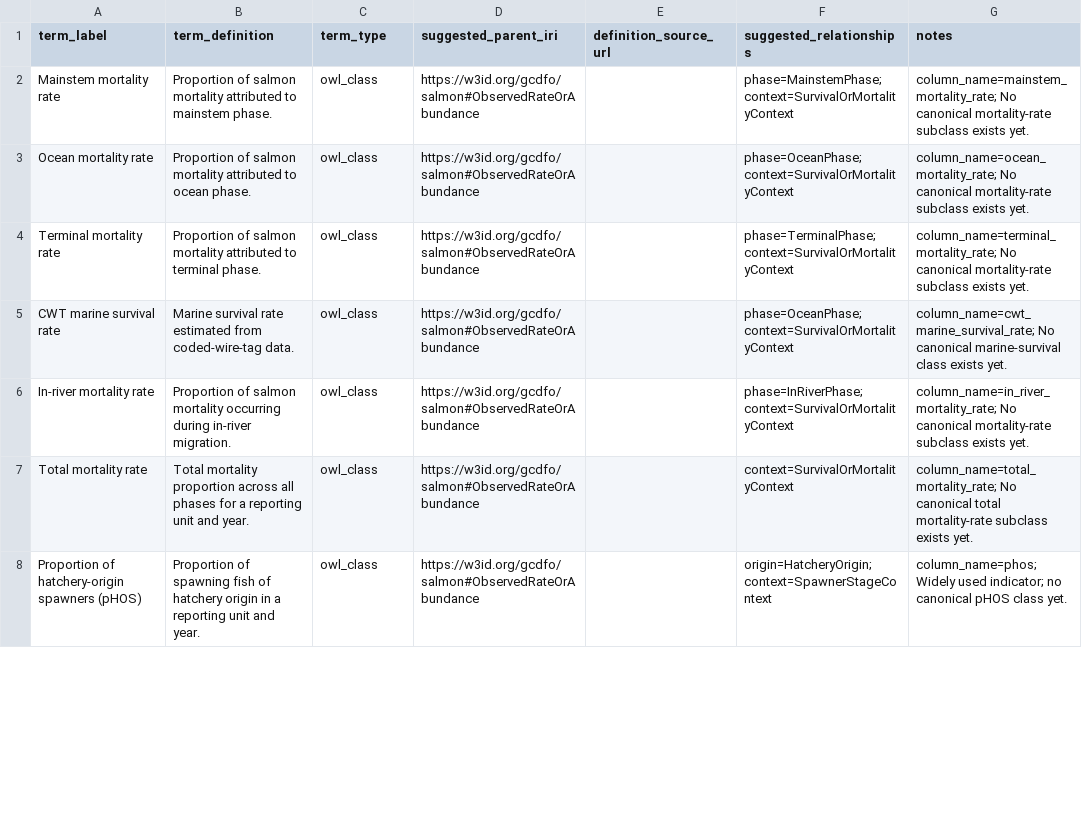
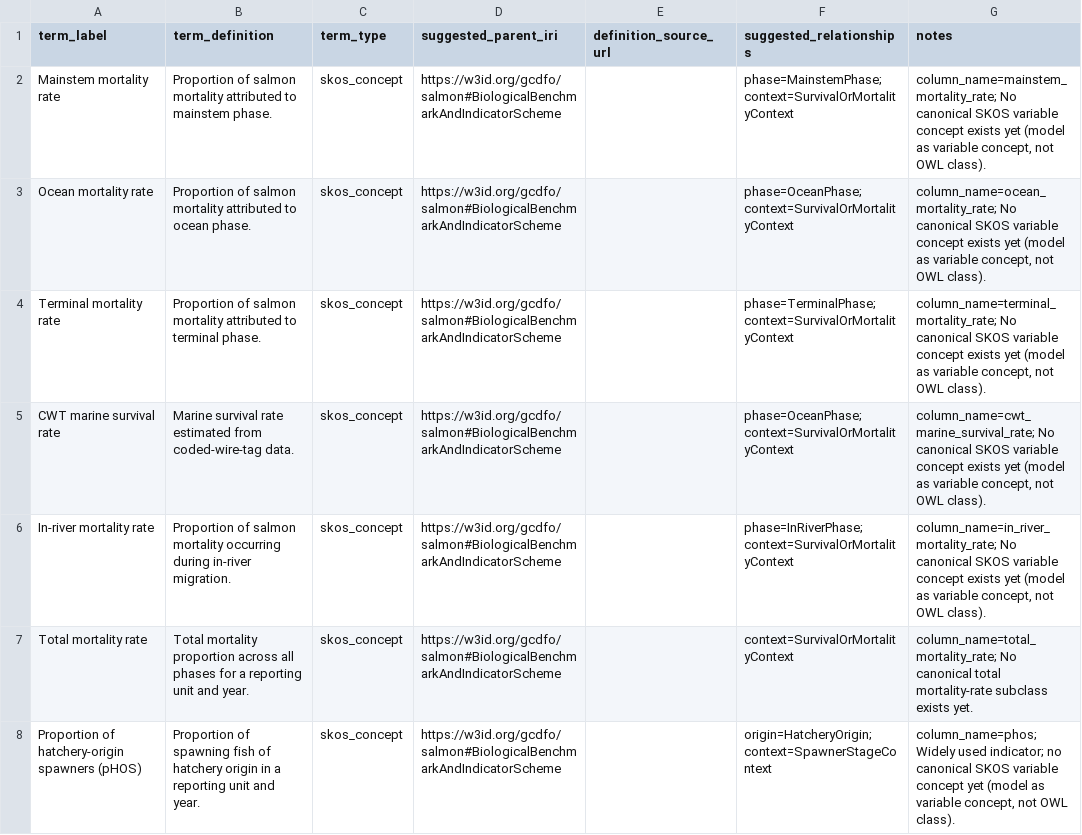
Before and after one commit to dfo-pacific-science/dfo-salmon-ontology, a CSV file: work/semantics/gpt_proposed_terms.csv, drawn as a sheet; only a part is shown; the diff covers the shown part only.

Commit message:
chore: sync SPSR proposed terms from canonical smn-data-gpt assessment

```diff
--- a/work/semantics/gpt_proposed_terms.csv
+++ b/work/semantics/gpt_proposed_terms.csv
@@ -1,8 +1,8 @@
 term_label,term_definition,term_type,suggested_parent_iri,definition_source_url,suggested_relationships,notes
-Mainstem mortality rate,Proportion of salmon mortality attributed to mainstem phase.,owl_class,https://w3id.org/gcdfo/salmon#ObservedRateOrAbundance,,phase=MainstemPhase; context=SurvivalOrMortalityContext,column_name=mainstem_mortality_rate; No canonical mortality-rate subclass exists yet.
-Ocean mortality rate,Proportion of salmon mortality attributed to ocean phase.,owl_class,https://w3id.org/gcdfo/salmon#ObservedRateOrAbundance,,phase=OceanPhase; context=SurvivalOrMortalityContext,column_name=ocean_mortality_rate; No canonical mortality-rate subclass exists yet.
-Terminal mortality rate,Proportion of salmon mortality attributed to terminal phase.,owl_class,https://w3id.org/gcdfo/salmon#ObservedRateOrAbundance,,phase=TerminalPhase; context=SurvivalOrMortalityContext,column_name=terminal_mortality_rate; No canonical mortality-rate subclass exists yet.
-CWT marine survival rate,Marine survival rate estimated from coded-wire-tag data.,owl_class,https://w3id.org/gcdfo/salmon#ObservedRateOrAbundance,,phase=OceanPhase; context=SurvivalOrMortalityContext,column_name=cwt_marine_survival_rate; No canonical marine-survival class exists yet.
-In-river mortality rate,Proportion of salmon mortality occurring during in-river migration.,owl_class,https://w3id.org/gcdfo/salmon#ObservedRateOrAbundance,,phase=InRiverPhase; context=SurvivalOrMortalityContext,column_name=in_river_mortality_rate; No canonical mortality-rate subclass exists yet.
-Total mortality rate,Total mortality proportion across all phases for a reporting unit and year.,owl_class,https://w3id.org/gcdfo/salmon#ObservedRateOrAbundance,,context=SurvivalOrMortalityContext,column_name=total_mortality_rate; No canonical total mortality-rate subclass exists yet.
-Proportion of hatchery-origin spawners (pHOS),Proportion of spawning fish of hatchery origin in a reporting unit and year.,owl_class,https://w3id.org/gcdfo/salmon#ObservedRateOrAbundance,,origin=HatcheryOrigin; context=SpawnerStageContext,column_name=phos; Widely used indicator; no canonical pHOS class yet.
+Mainstem mortality rate,Proportion of salmon mortality attributed to mainstem phase.,skos_concept,https://w3id.org/gcdfo/salmon#BiologicalBenchmarkAndIndicatorScheme,,phase=MainstemPhase; context=SurvivalOrMortalityContext,"column_name=mainstem_mortality_rate; No canonical SKOS variable concept exists yet (model as variable concept, not OWL class)."
+Ocean mortality rate,Proportion of salmon mortality attributed to ocean phase.,skos_concept,https://w3id.org/gcdfo/salmon#BiologicalBenchmarkAndIndicatorScheme,,phase=OceanPhase; context=SurvivalOrMortalityContext,"column_name=ocean_mortality_rate; No canonical SKOS variable concept exists yet (model as variable concept, not OWL class)."
+Terminal mortality rate,Proportion of salmon mortality attributed to terminal phase.,skos_concept,https://w3id.org/gcdfo/salmon#BiologicalBenchmarkAndIndicatorScheme,,phase=TerminalPhase; context=SurvivalOrMortalityContext,"column_name=terminal_mortality_rate; No canonical SKOS variable concept exists yet (model as variable concept, not OWL class)."
+CWT marine survival rate,Marine survival rate estimated from coded-wire-tag data.,skos_concept,https://w3id.org/gcdfo/salmon#BiologicalBenchmarkAndIndicatorScheme,,phase=OceanPhase; context=SurvivalOrMortalityContext,"column_name=cwt_marine_survival_rate; No canonical SKOS variable concept exists yet (model as variable concept, not OWL class)."
+In-river mortality rate,Proportion of salmon mortality occurring during in-river migration.,skos_concept,https://w3id.org/gcdfo/salmon#BiologicalBenchmarkAndIndicatorScheme,,phase=InRiverPhase; context=SurvivalOrMortalityContext,"column_name=in_river_mortality_rate; No canonical SKOS variable concept exists yet (model as variable concept, not OWL class)."
+Total mortality rate,Total mortality proportion across all phases for a reporting unit and year.,skos_concept,https://w3id.org/gcdfo/salmon#BiologicalBenchmarkAndIndicatorScheme,,context=SurvivalOrMortalityContext,column_name=total_mortality_rate; No canonical total mortality-rate subclass exists yet.
+Proportion of hatchery-origin spawners (pHOS),Proportion of spawning fish of hatchery origin in a reporting unit and year.,skos_concept,https://w3id.org/gcdfo/salmon#BiologicalBenchmarkAndIndicatorScheme,,origin=HatcheryOrigin; context=SpawnerStageContext,"column_name=phos; Widely used indicator; no canonical SKOS variable concept yet (model as variable concept, not OWL class)."
```
Also changed, not shown: 51 edited cells elsewhere in this file.
